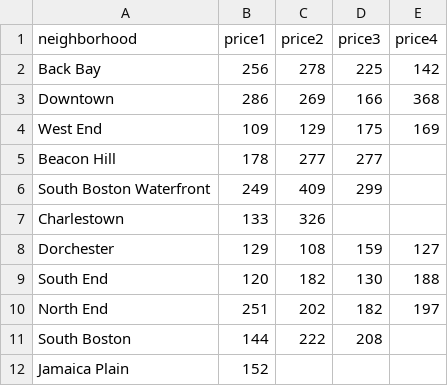
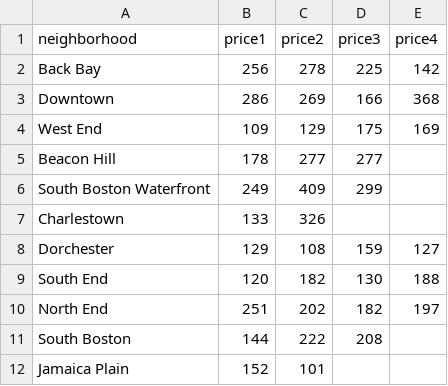
Before and after one commit to wuzheyu/airnalysis, a CSV file: data/bos-hotel-price.csv, drawn as a sheet.

```diff
--- a/data/bos-hotel-price.csv
+++ b/data/bos-hotel-price.csv
@@ -11,2 +11,2 @@ North End,251,202,182,197
 South Boston,144,222,208
-Jamaica Plain,152
+Jamaica Plain,152,101
```
Also changed, not shown: 4 other files.
